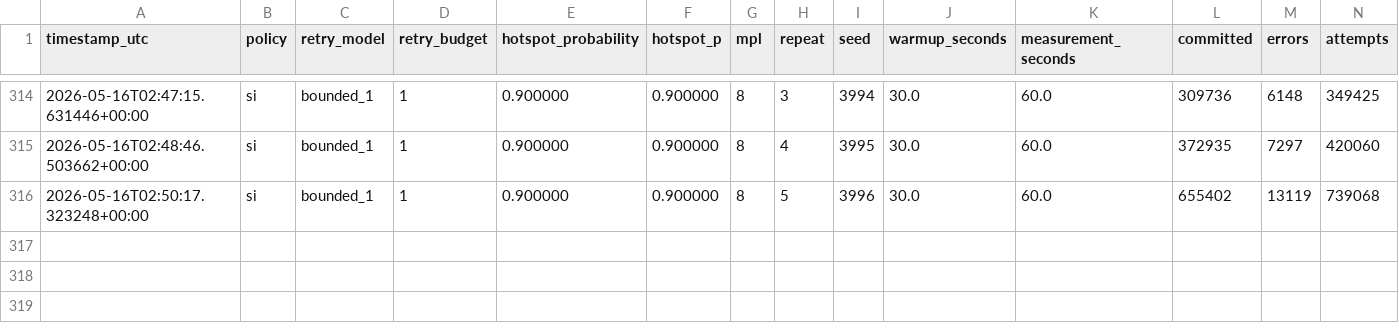
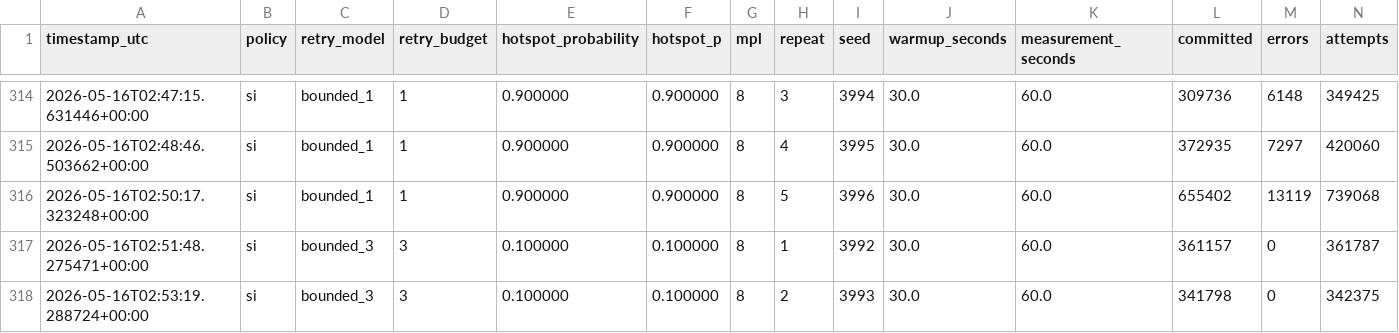
Before and after one commit to ZhangO999/retry-tax-bench, a CSV file: results/v7/summary/run_summaries.csv, drawn as a sheet; only a part is shown, gaps mark what is left out; rows hold the shown columns only; the diff names each change by its address in the sheet, - before the commit and + after, or states it on an @@ line.

Commit message:
Track current partial v7 results for review

```diff
--- a/results/v7/summary/run_summaries.csv
+++ b/results/v7/summary/run_summaries.csv
+row 317: 2026-05-16T02:51:48.275471+00:00 | si | bounded_3 | 3 | 0.100000 | 0.100000 | 8 | 1 | 3992 | 30.0 | 60.0 | 361157 | 0 | 361787
+row 318: 2026-05-16T02:53:19.288724+00:00 | si | bounded_3 | 3 | 0.100000 | 0.100000 | 8 | 2 | 3993 | 30.0 | 60.0 | 341798 | 0 | 342375
```
Also changed, not shown: 3 other files.
